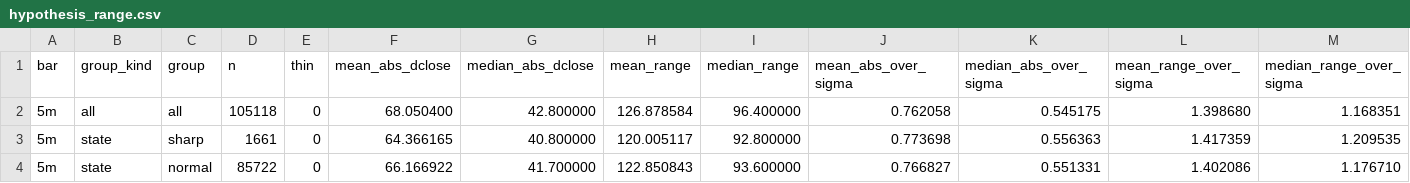
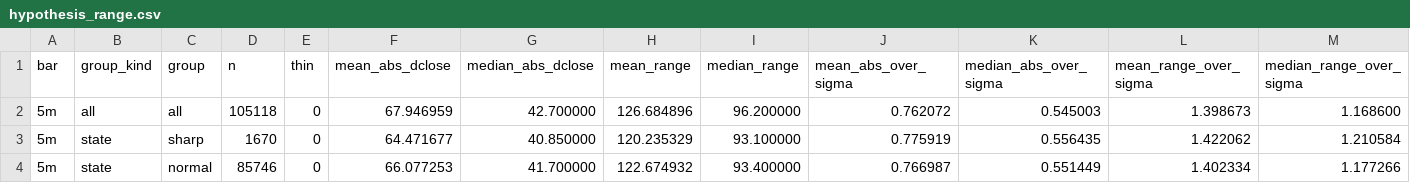
Before and after one commit to XOX2707/btc-neff, a CSV file: data/backtest_web/hypothesis_range.csv, drawn as a sheet; only a part is shown; the diff covers the shown part only.

```diff
--- a/data/backtest_web/hypothesis_range.csv
+++ b/data/backtest_web/hypothesis_range.csv
@@ -1,4 +1,4 @@
 bar,group_kind,group,n,thin,mean_abs_dclose,median_abs_dclose,mean_range,median_range,mean_abs_over_sigma,median_abs_over_sigma,mean_range_over_sigma,median_range_over_sigma
-5m,all,all,105118,0,68.050400,42.800000,126.878584,96.400000,0.762058,0.545175,1.398680,1.168351
-5m,state,sharp,1661,0,64.366165,40.800000,120.005117,92.800000,0.773698,0.556363,1.417359,1.209535
-5m,state,normal,85722,0,66.166922,41.700000,122.850843,93.600000,0.766827,0.551331,1.402086,1.176710
+5m,all,all,105118,0,67.946959,42.700000,126.684896,96.200000,0.762072,0.545003,1.398673,1.168600
+5m,state,sharp,1670,0,64.471677,40.850000,120.235329,93.100000,0.775919,0.556435,1.422062,1.210584
+5m,state,normal,85746,0,66.077253,41.700000,122.674932,93.400000,0.766987,0.551449,1.402334,1.177266
```
Also changed, not shown: 172 edited cells elsewhere in this file, data/backtest_web/hypothesis_stop.csv, 1 other file.
